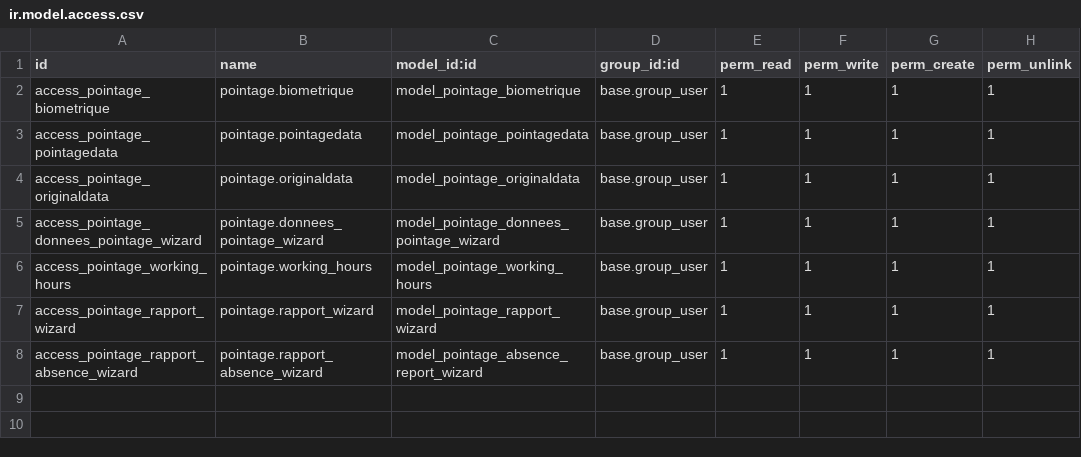
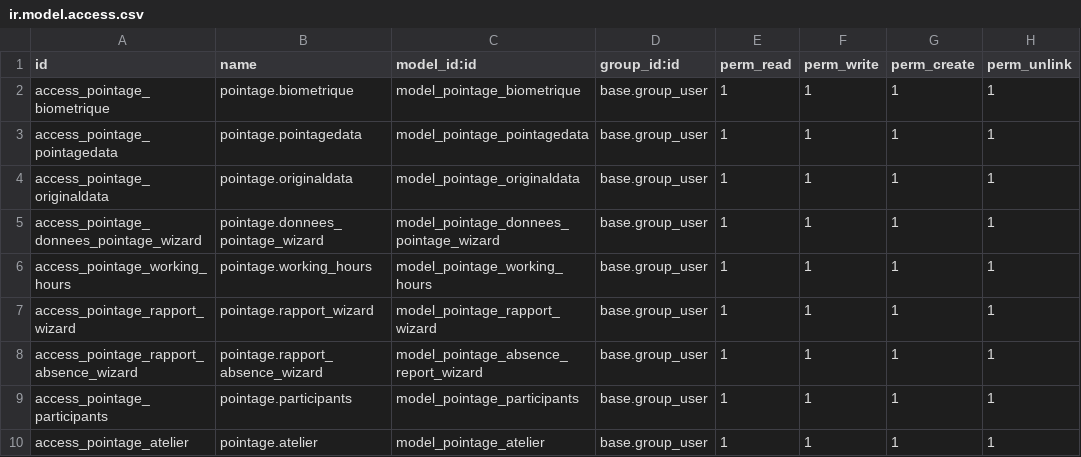
Before and after one commit to nbirame/pointage, a CSV file: security/ir.model.access.csv, drawn as a sheet; the diff names each change by its address in the sheet, - before the commit and + after, or states it on an @@ line.

```diff
--- a/security/ir.model.access.csv
+++ b/security/ir.model.access.csv
+row 9: access_pointage_participants | pointage.participants | model_pointage_participants | base.group_user | 1 | 1 | 1 | 1
+row 10: access_pointage_atelier | pointage.atelier | model_pointage_atelier | base.group_user | 1 | 1 | 1 | 1
```
Also changed, not shown: 12 other files.
